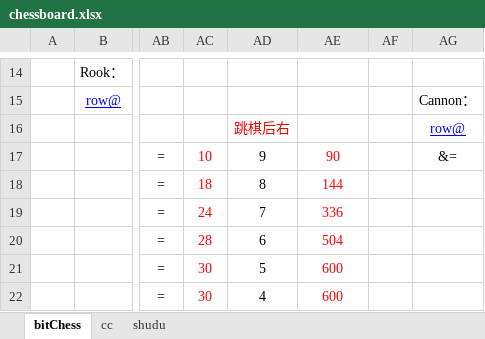
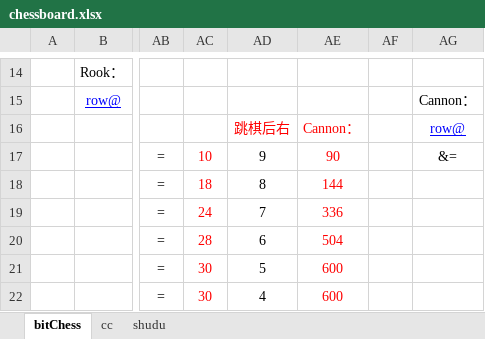
Before and after one commit to hbsxcjp/BitChess, an Excel workbook: chessboard.xlsx, sheet bitChess, drawn as a sheet; only a part is shown, gaps mark what is left out; values as stored, in another font and other column widths than the file's, no borders; the diff names each change by its address in the sheet, - before the commit and + after, or states it on an @@ line.

```diff
--- a/chessboard.xlsx (sheet bitChess)
+++ b/chessboard.xlsx (sheet bitChess)
-AE16: (empty)
+AE16: Cannon：
```
Also changed, not shown: 7 other files.
